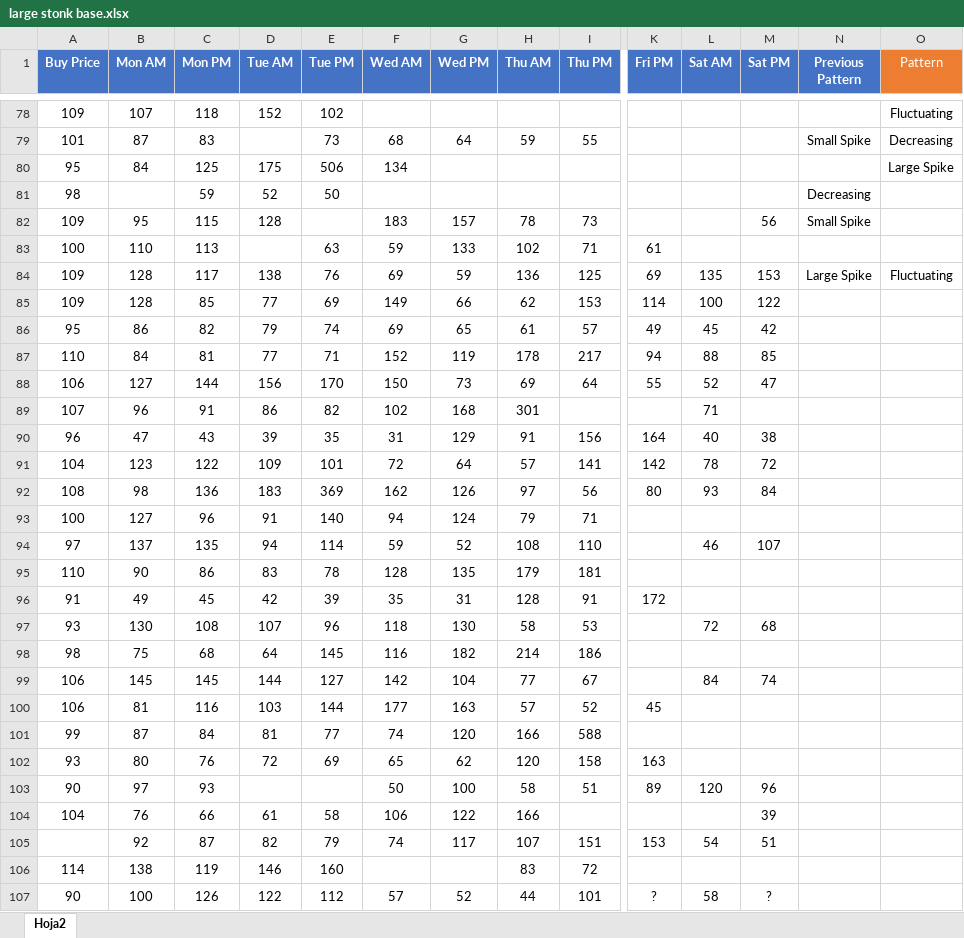
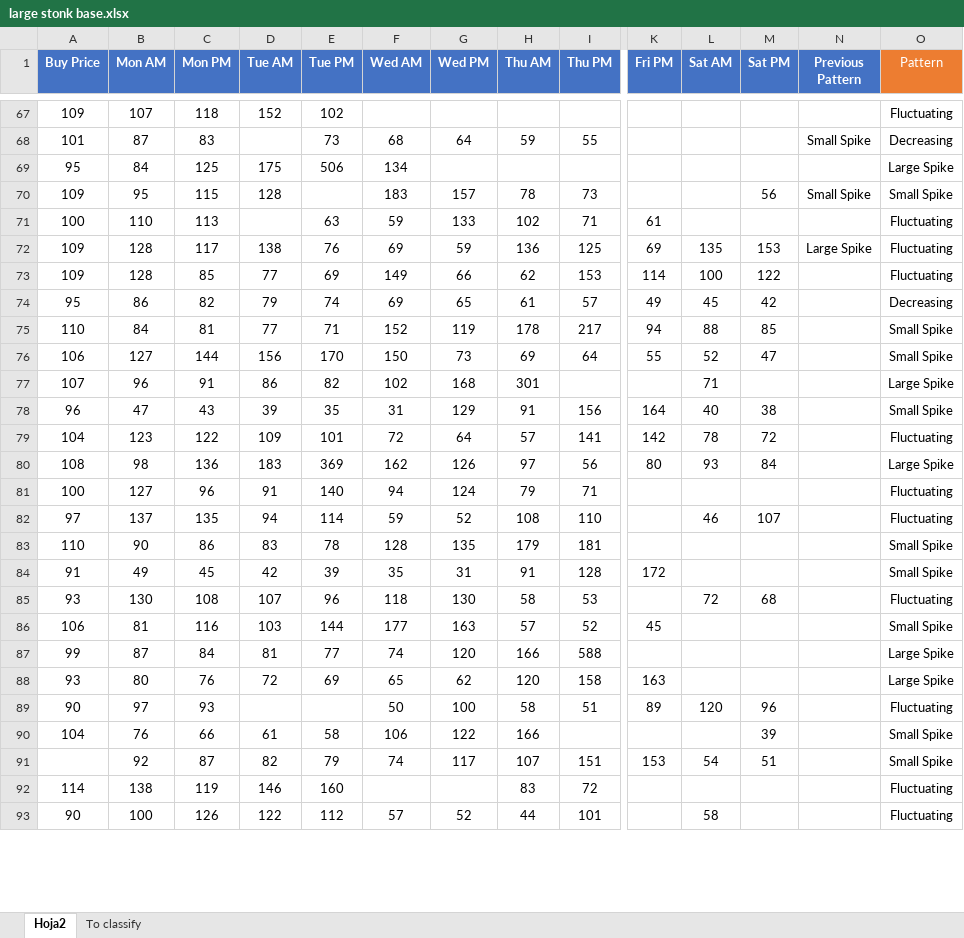
Before and after one commit to mcrespoamoros/turnipCalculator, an Excel workbook: Database/large stonk base.xlsx, sheet Hoja2, drawn as a sheet; only a part is shown, gaps mark what is left out; values as stored, in another font and other column widths than the file's, no borders; removed rows and columns are numbered as before the commit, all else as after; rows hold the shown columns only; the diff covers the shown part only; the diff names each change by its address in the sheet, - before the commit and + after, or states it on an @@ line.

```diff
--- a/Database/large stonk base.xlsx (sheet Hoja2)
+++ b/Database/large stonk base.xlsx (sheet Hoja2)
+sheet tab: To classify
-row 81: 98 |  | 59 | 52 | 50 |  |  |  |  |  |  |  | Decreasing
-O70 (Pattern): (empty)
+O70 (Pattern): Small Spike
-O71 (Pattern): (empty)
+O71 (Pattern): Fluctuating
-O73 (Pattern): (empty)
+O73 (Pattern): Fluctuating
-O74 (Pattern): (empty)
+O74 (Pattern): Decreasing
-O75:O76 (Pattern): (empty)
+O75:O76 (Pattern): Small Spike
-O77 (Pattern): (empty)
+O77 (Pattern): Large Spike
-O78 (Pattern): (empty)
+O78 (Pattern): Small Spike
-O79 (Pattern): (empty)
+O79 (Pattern): Fluctuating
-O80 (Pattern): (empty)
+O80 (Pattern): Large Spike
-O81:O82 (Pattern): (empty)
+O81:O82 (Pattern): Fluctuating
-O83:O84 (Pattern): (empty)
+O83:O84 (Pattern): Small Spike
-H84 (Thu AM): 128
+H84 (Thu AM): 91
-I84 (Thu PM): 91
+I84 (Thu PM): 128
-O85 (Pattern): (empty)
+O85 (Pattern): Fluctuating
-row 98: 98 | 75 | 68 | 64 | 145 | 116 | 182 | 214 | 186
-row 99: 106 | 145 | 145 | 144 | 127 | 142 | 104 | 77 | 67 |  | 84 | 74
-O86 (Pattern): (empty)
+O86 (Pattern): Small Spike
-O87:O88 (Pattern): (empty)
+O87:O88 (Pattern): Large Spike
-O89 (Pattern): (empty)
+O89 (Pattern): Fluctuating
-O90:O91 (Pattern): (empty)
+O90:O91 (Pattern): Small Spike
-O92:O93 (Pattern): (empty)
+O92:O93 (Pattern): Fluctuating
-K93 (Fri PM): ?
+K93 (Fri PM): (empty)
-M93 (Sat PM): ?
+M93 (Sat PM): (empty)
```
Also changed, not shown: 32 removed rows and 71 edited cells elsewhere in this sheet.
